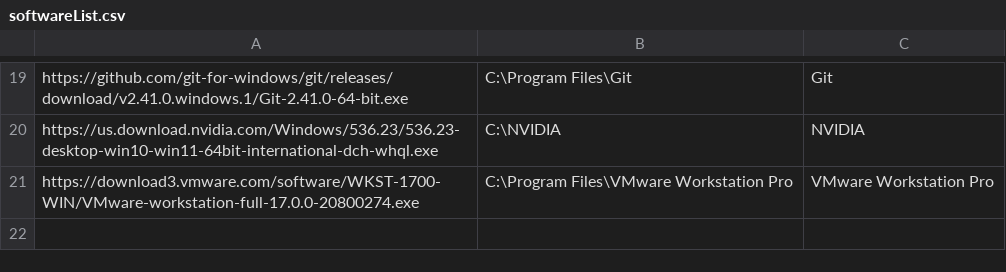
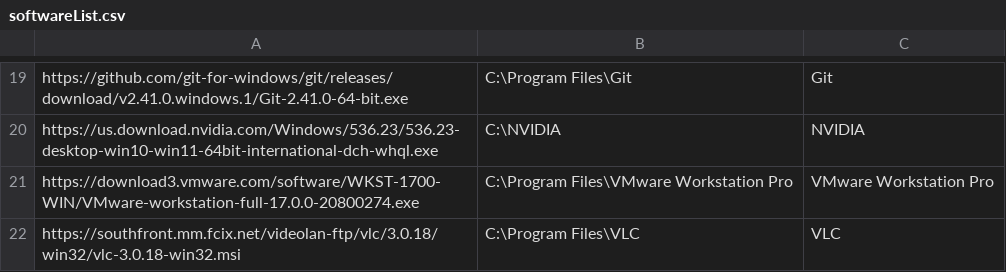
Before and after one commit to kelleyparker/w11Setup, a CSV file: softwareList.csv, drawn as a sheet; only a part is shown, gaps mark what is left out; the diff names each change by its address in the sheet, - before the commit and + after, or states it on an @@ line.

Commit message:
Update softwareList.csv
added vlc player

```diff
--- a/softwareList.csv
+++ b/softwareList.csv
+row 22: https://southfront.mm.fcix.net/videolan-ftp/vlc/3.0.18/win32/vlc-3.0.18-win32.msi | C:\Program Files\VLC | VLC
```
